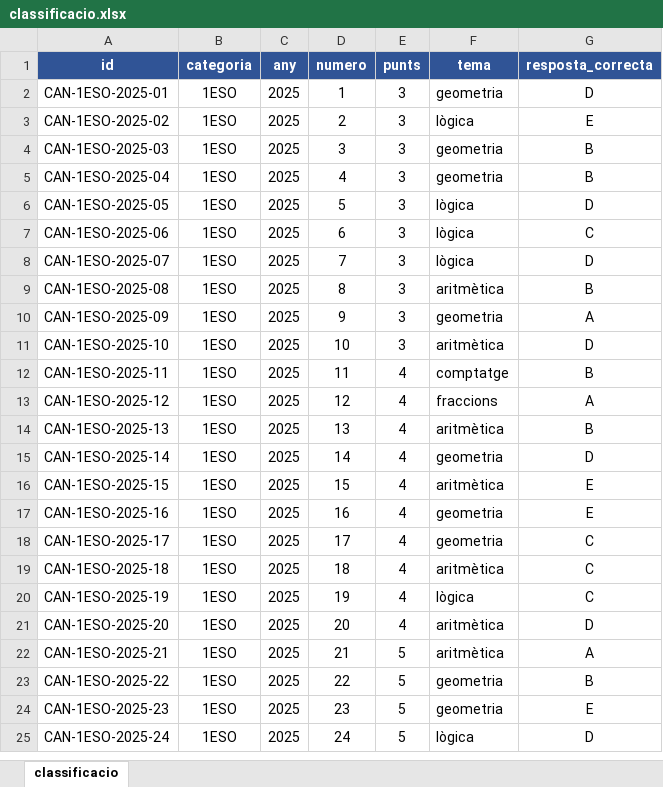
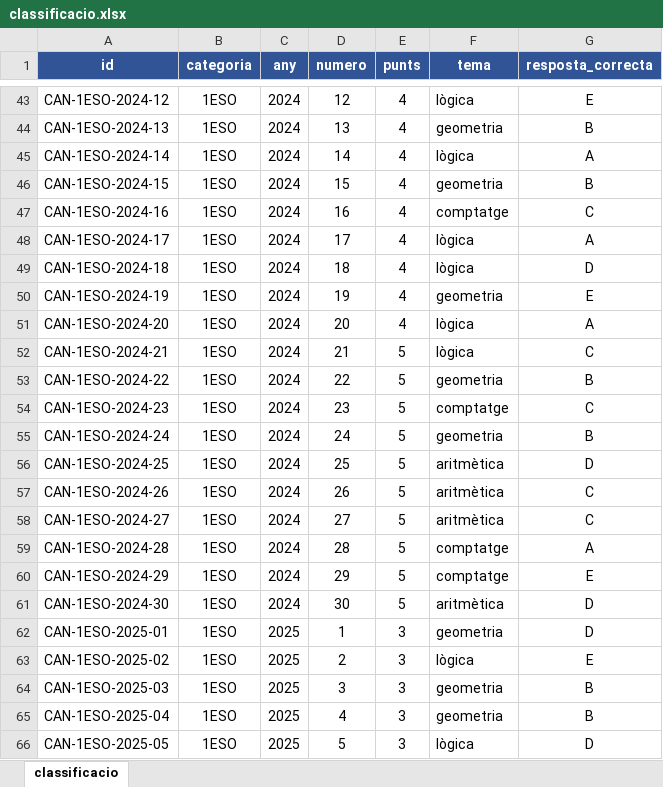
Before and after one commit to step-quiz2/tutor-cangur, an Excel workbook: exports/classificacio.xlsx, sheet classificacio, drawn as a sheet; only a part is shown, gaps mark what is left out; the shorter side is filled out with more unchanged rows; values as stored, in another font and other column widths than the file's, no borders; the diff covers the shown part only; the diff names each change by its address in the sheet, - before the commit and + after, or states it on an @@ line.

```diff
--- a/exports/classificacio.xlsx (sheet classificacio)
+++ b/exports/classificacio.xlsx (sheet classificacio)
+row 43: CAN-1ESO-2024-12 | 1ESO | 2024 | 12 | 4 | lògica | E
+row 44: CAN-1ESO-2024-13 | 1ESO | 2024 | 13 | 4 | geometria | B
+row 45: CAN-1ESO-2024-14 | 1ESO | 2024 | 14 | 4 | lògica | A
+row 46: CAN-1ESO-2024-15 | 1ESO | 2024 | 15 | 4 | geometria | B
+row 47: CAN-1ESO-2024-16 | 1ESO | 2024 | 16 | 4 | comptatge | C
+row 48: CAN-1ESO-2024-17 | 1ESO | 2024 | 17 | 4 | lògica | A
+row 49: CAN-1ESO-2024-18 | 1ESO | 2024 | 18 | 4 | lògica | D
+row 50: CAN-1ESO-2024-19 | 1ESO | 2024 | 19 | 4 | geometria | E
+row 51: CAN-1ESO-2024-20 | 1ESO | 2024 | 20 | 4 | lògica | A
+row 52: CAN-1ESO-2024-21 | 1ESO | 2024 | 21 | 5 | lògica | C
+row 53: CAN-1ESO-2024-22 | 1ESO | 2024 | 22 | 5 | geometria | B
+row 54: CAN-1ESO-2024-23 | 1ESO | 2024 | 23 | 5 | comptatge | C
+row 55: CAN-1ESO-2024-24 | 1ESO | 2024 | 24 | 5 | geometria | B
+row 56: CAN-1ESO-2024-25 | 1ESO | 2024 | 25 | 5 | aritmètica | D
+row 57: CAN-1ESO-2024-26 | 1ESO | 2024 | 26 | 5 | aritmètica | C
+row 58: CAN-1ESO-2024-27 | 1ESO | 2024 | 27 | 5 | aritmètica | C
+row 59: CAN-1ESO-2024-28 | 1ESO | 2024 | 28 | 5 | comptatge | A
+row 60: CAN-1ESO-2024-29 | 1ESO | 2024 | 29 | 5 | comptatge | E
+row 61: CAN-1ESO-2024-30 | 1ESO | 2024 | 30 | 5 | aritmètica | D
```
Also changed, not shown: 221 added rows elsewhere in this sheet, 6 other files.
